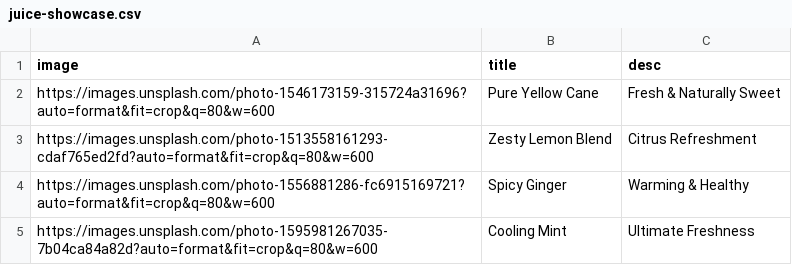
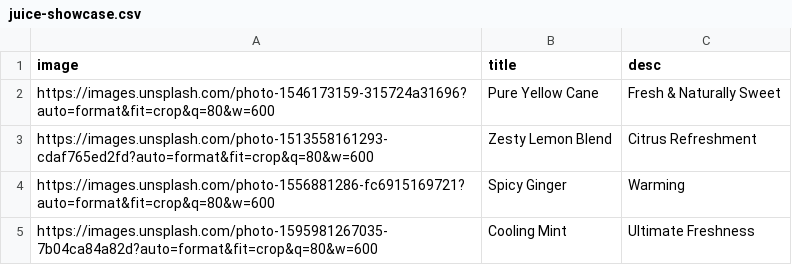
Before and after one commit to AR01H/projects, a CSV file: wordpress_design/cms-project/themes/ah_canehouse/mock_data/csv/juice-showcase.csv, drawn as a sheet.

```diff
--- a/wordpress_design/cms-project/themes/ah_canehouse/mock_data/csv/juice-showcase.csv
+++ b/wordpress_design/cms-project/themes/ah_canehouse/mock_data/csv/juice-showcase.csv
@@ -3,3 +3,3 @@ https://images.unsplash.com/photo-1546173159-315724a31696?auto=format&fit=crop&q
 https://images.unsplash.com/photo-1513558161293-cdaf765ed2fd?auto=format&fit=crop&q=80&w=600,Zesty Lemon Blend,Citrus Refreshment
-https://images.unsplash.com/photo-1556881286-fc6915169721?auto=format&fit=crop&q=80&w=600,Spicy Ginger,Warming & Healthy
+https://images.unsplash.com/photo-1556881286-fc6915169721?auto=format&fit=crop&q=80&w=600,Spicy Ginger,Warming
 https://images.unsplash.com/photo-1595981267035-7b04ca84a82d?auto=format&fit=crop&q=80&w=600,Cooling Mint,Ultimate Freshness
```
Also changed, not shown: wordpress_design/cms-project/themes/ah_canehouse/mock_data/csv/benefits.csv, wordpress_design/cms-project/themes/ah_canehouse/mock_data/csv/flavours.csv, 26 other files.
